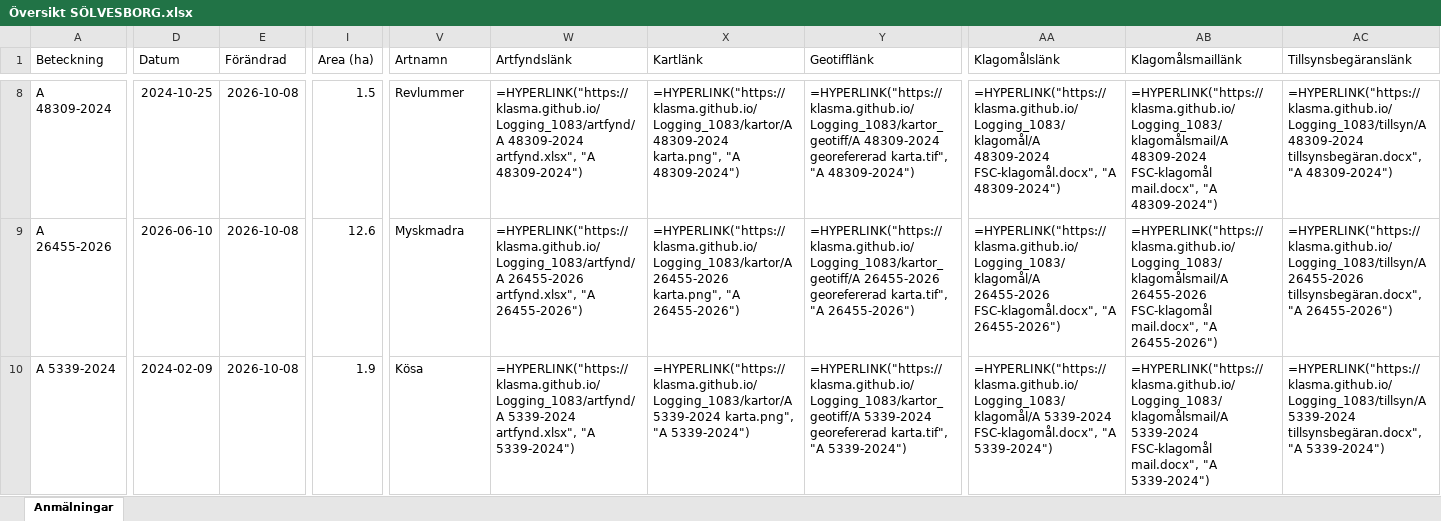
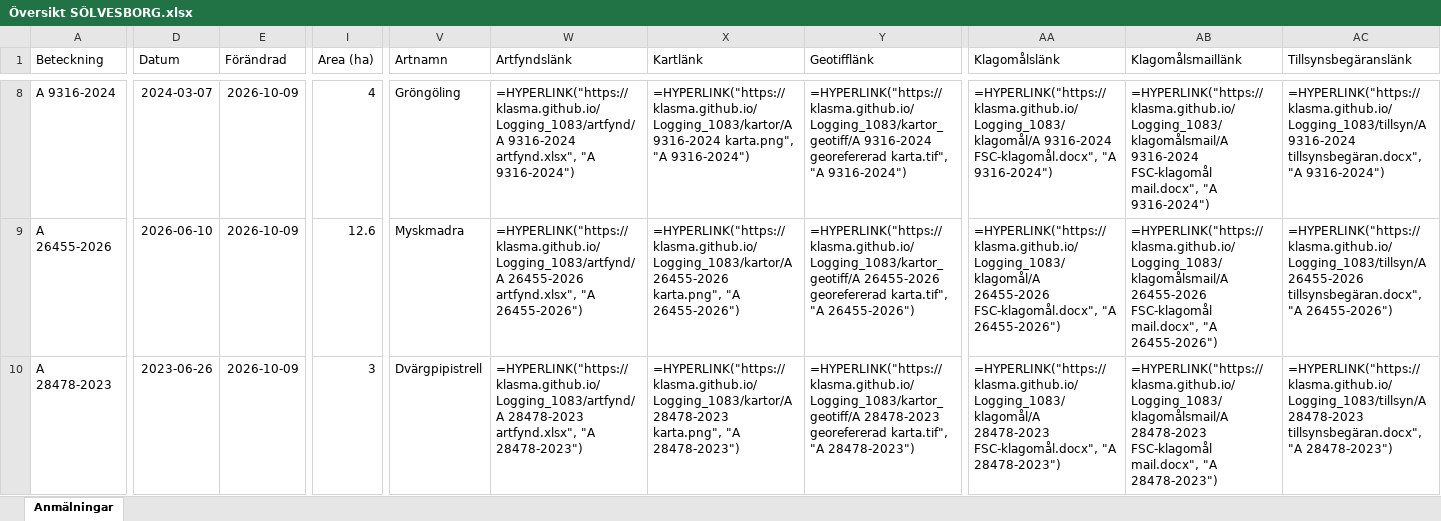
Before and after one commit to klasma/Logging_1083, an Excel workbook: Översikt SÖLVESBORG.xlsx, sheet Anmälningar, drawn as a sheet; only a part is shown, gaps mark what is left out; values as stored, in another font and other column widths than the file's, no borders; formulas without a stored value are shown as written; the diff covers the shown part only; the diff names each change by its address in the sheet, - before the commit and + after, or states it on an @@ line.

```diff
--- a/Översikt SÖLVESBORG.xlsx (sheet Anmälningar)
+++ b/Översikt SÖLVESBORG.xlsx (sheet Anmälningar)
-A8 (Beteckning): A 48309-2024
+A8 (Beteckning): A 9316-2024
-D8 (Datum): 2024-10-25
+D8 (Datum): 2024-03-07
-E8:E10 (Förändrad): 2026-10-08
+E8:E10 (Förändrad): 2026-10-09
-I8 (Area (ha)): 1.5
+I8 (Area (ha)): 4
-V8 (Artnamn): Revlummer
+V8 (Artnamn): Gröngöling
-W8 (Artfyndslänk): =HYPERLINK("https://klasma.github.io/Logging_1083/artfynd/A 48309-2024 artfynd.xlsx", "A 48309-2024")
+W8 (Artfyndslänk): =HYPERLINK("https://klasma.github.io/Logging_1083/artfynd/A 9316-2024 artfynd.xlsx", "A 9316-2024")
-X8 (Kartlänk): =HYPERLINK("https://klasma.github.io/Logging_1083/kartor/A 48309-2024 karta.png", "A 48309-2024")
+X8 (Kartlänk): =HYPERLINK("https://klasma.github.io/Logging_1083/kartor/A 9316-2024 karta.png", "A 9316-2024")
-Y8 (Geotifflänk): =HYPERLINK("https://klasma.github.io/Logging_1083/kartor_geotiff/A 48309-2024 georefererad karta.tif", "A 48309-2024")
+Y8 (Geotifflänk): =HYPERLINK("https://klasma.github.io/Logging_1083/kartor_geotiff/A 9316-2024 georefererad karta.tif", "A 9316-2024")
-AA8 (Klagomålslänk): =HYPERLINK("https://klasma.github.io/Logging_1083/klagomål/A 48309-2024 FSC-klagomål.docx", "A 48309-2024")
+AA8 (Klagomålslänk): =HYPERLINK("https://klasma.github.io/Logging_1083/klagomål/A 9316-2024 FSC-klagomål.docx", "A 9316-2024")
-AB8 (Klagomålsmaillänk): =HYPERLINK("https://klasma.github.io/Logging_1083/klagomålsmail/A 48309-2024 FSC-klagomål mail.docx", "A 48309-2024")
+AB8 (Klagomålsmaillänk): =HYPERLINK("https://klasma.github.io/Logging_1083/klagomålsmail/A 9316-2024 FSC-klagomål mail.docx", "A 9316-2024")
-AC8 (Tillsynsbegäranslänk): =HYPERLINK("https://klasma.github.io/Logging_1083/tillsyn/A 48309-2024 tillsynsbegäran.docx", "A 48309-2024")
+AC8 (Tillsynsbegäranslänk): =HYPERLINK("https://klasma.github.io/Logging_1083/tillsyn/A 9316-2024 tillsynsbegäran.docx", "A 9316-2024")
-A10 (Beteckning): A 5339-2024
+A10 (Beteckning): A 28478-2023
-D10 (Datum): 2024-02-09
+D10 (Datum): 2023-06-26
-I10 (Area (ha)): 1.9
+I10 (Area (ha)): 3
-V10 (Artnamn): Kösa
+V10 (Artnamn): Dvärgpipistrell
-W10 (Artfyndslänk): =HYPERLINK("https://klasma.github.io/Logging_1083/artfynd/A 5339-2024 artfynd.xlsx", "A 5339-2024")
+W10 (Artfyndslänk): =HYPERLINK("https://klasma.github.io/Logging_1083/artfynd/A 28478-2023 artfynd.xlsx", "A 28478-2023")
-X10 (Kartlänk): =HYPERLINK("https://klasma.github.io/Logging_1083/kartor/A 5339-2024 karta.png", "A 5339-2024")
+X10 (Kartlänk): =HYPERLINK("https://klasma.github.io/Logging_1083/kartor/A 28478-2023 karta.png", "A 28478-2023")
-Y10 (Geotifflänk): =HYPERLINK("https://klasma.github.io/Logging_1083/kartor_geotiff/A 5339-2024 georefererad karta.tif", "A 5339-2024")
+Y10 (Geotifflänk): =HYPERLINK("https://klasma.github.io/Logging_1083/kartor_geotiff/A 28478-2023 georefererad karta.tif", "A 28478-2023")
-AA10 (Klagomålslänk): =HYPERLINK("https://klasma.github.io/Logging_1083/klagomål/A 5339-2024 FSC-klagomål.docx", "A 5339-2024")
+AA10 (Klagomålslänk): =HYPERLINK("https://klasma.github.io/Logging_1083/klagomål/A 28478-2023 FSC-klagomål.docx", "A 28478-2023")
-AB10 (Klagomålsmaillänk): =HYPERLINK("https://klasma.github.io/Logging_1083/klagomålsmail/A 5339-2024 FSC-klagomål mail.docx", "A 5339-2024")
+AB10 (Klagomålsmaillänk): =HYPERLINK("https://klasma.github.io/Logging_1083/klagomålsmail/A 28478-2023 FSC-klagomål mail.docx", "A 28478-2023")
-AC10 (Tillsynsbegäranslänk): =HYPERLINK("https://klasma.github.io/Logging_1083/tillsyn/A 5339-2024 tillsynsbegäran.docx", "A 5339-2024")
+AC10 (Tillsynsbegäranslänk): =HYPERLINK("https://klasma.github.io/Logging_1083/tillsyn/A 28478-2023 tillsynsbegäran.docx", "A 28478-2023")
```
Also changed, not shown: 392 edited cells elsewhere in this sheet, artfynd/A 10274-2022 artfynd.xlsx, artfynd/A 28478-2023 artfynd.xlsx, 54 other files.
